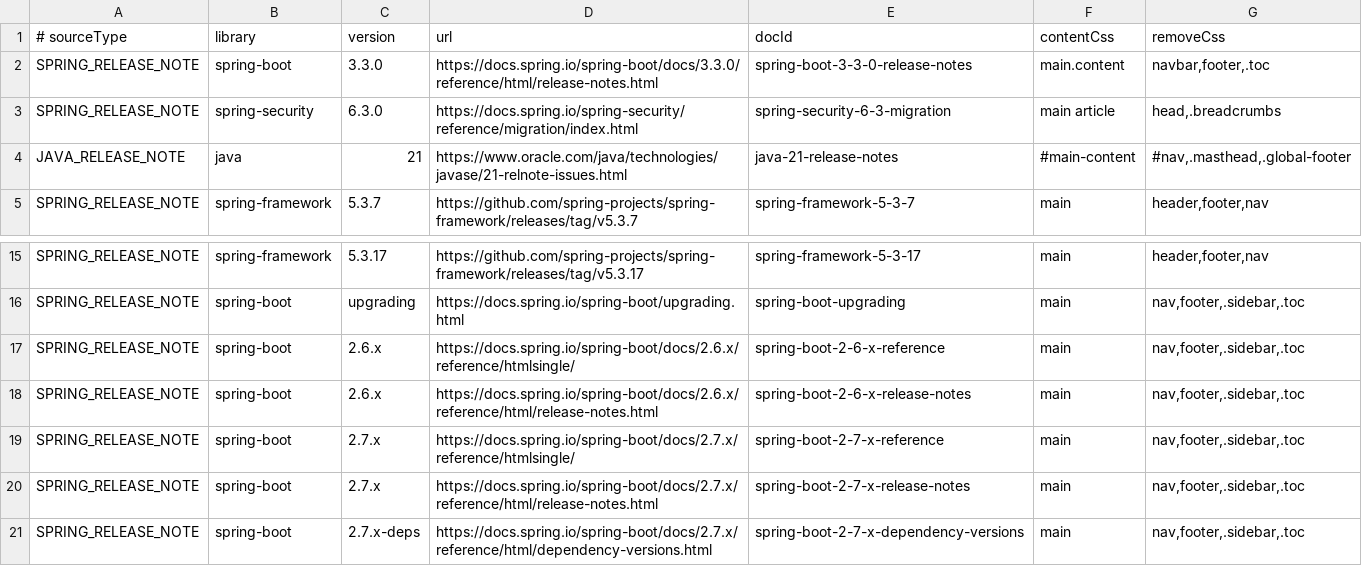
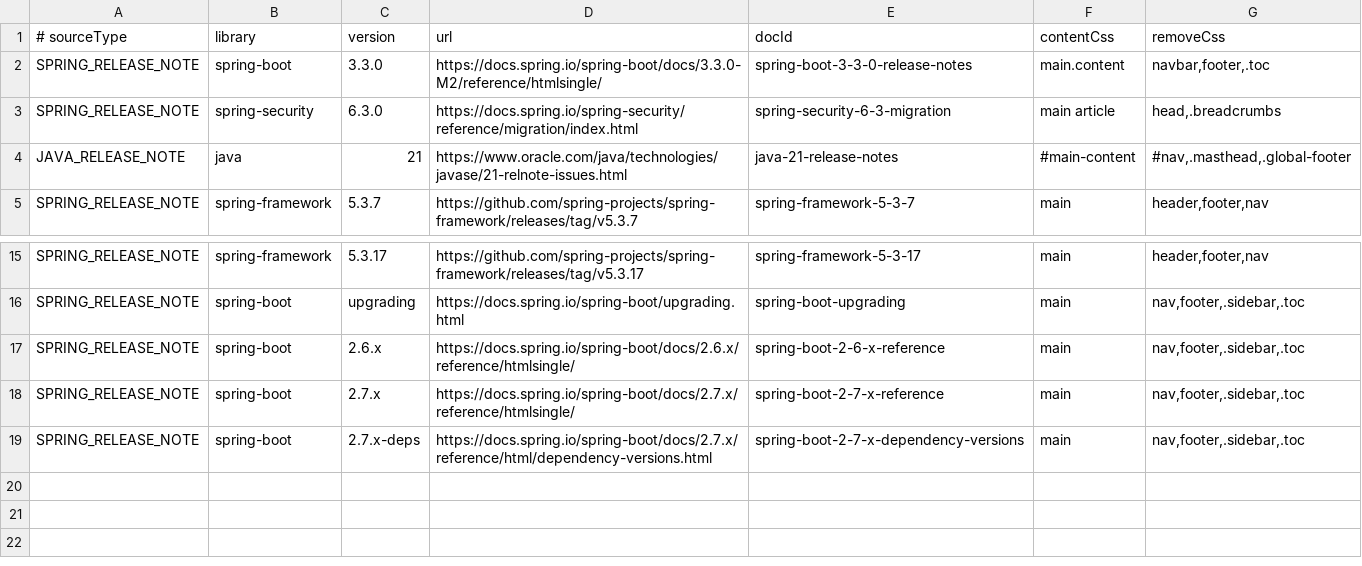
Before and after one commit to joe7777/release-assitant, a CSV file: rag_sources/sources.csv, drawn as a sheet; only a part is shown, gaps mark what is left out.

Commit message:
Update RAG sources list

```diff
--- a/rag_sources/sources.csv
+++ b/rag_sources/sources.csv
@@ -1,3 +1,3 @@
 # sourceType;library;version;url;docId;contentCss;removeCss
-SPRING_RELEASE_NOTE;spring-boot;3.3.0;https://docs.spring.io/spring-boot/docs/3.3.0/reference/html/release-notes.html;spring-boot-3-3-0-release-notes;main.content;navbar,footer,.toc
+SPRING_RELEASE_NOTE;spring-boot;3.3.0;https://docs.spring.io/spring-boot/docs/3.3.0-M2/reference/htmlsingle/;spring-boot-3-3-0-release-notes;main.content;navbar,footer,.toc
 SPRING_RELEASE_NOTE;spring-security;6.3.0;https://docs.spring.io/spring-security/reference/migration/index.html;spring-security-6-3-migration;main article;head,.breadcrumbs
@@ -17,5 +17,3 @@ SPRING_RELEASE_NOTE;spring-boot;upgrading;https://docs.spring.io/spring-boot/upg
 SPRING_RELEASE_NOTE;spring-boot;2.6.x;https://docs.spring.io/spring-boot/docs/2.6.x/reference/htmlsingle/;spring-boot-2-6-x-reference;main;nav,footer,.sidebar,.toc
-SPRING_RELEASE_NOTE;spring-boot;2.6.x;https://docs.spring.io/spring-boot/docs/2.6.x/reference/html/release-notes.html;spring-boot-2-6-x-release-notes;main;nav,footer,.sidebar,.toc
 SPRING_RELEASE_NOTE;spring-boot;2.7.x;https://docs.spring.io/spring-boot/docs/2.7.x/reference/htmlsingle/;spring-boot-2-7-x-reference;main;nav,footer,.sidebar,.toc
-SPRING_RELEASE_NOTE;spring-boot;2.7.x;https://docs.spring.io/spring-boot/docs/2.7.x/reference/html/release-notes.html;spring-boot-2-7-x-release-notes;main;nav,footer,.sidebar,.toc
 SPRING_RELEASE_NOTE;spring-boot;2.7.x-deps;https://docs.spring.io/spring-boot/docs/2.7.x/reference/html/dependency-versions.html;spring-boot-2-7-x-dependency-versions;main;nav,footer,.sidebar,.toc
```
Also changed, not shown: 2 other files.
